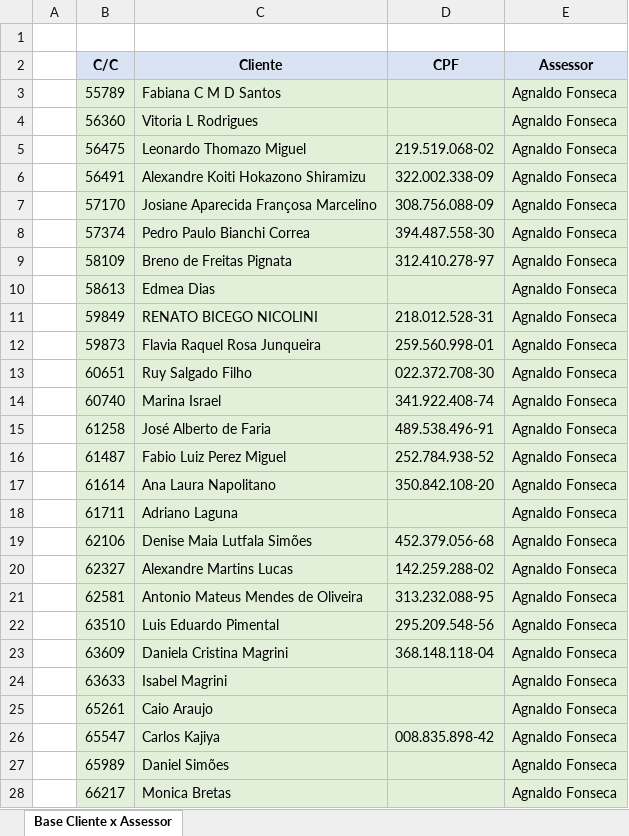
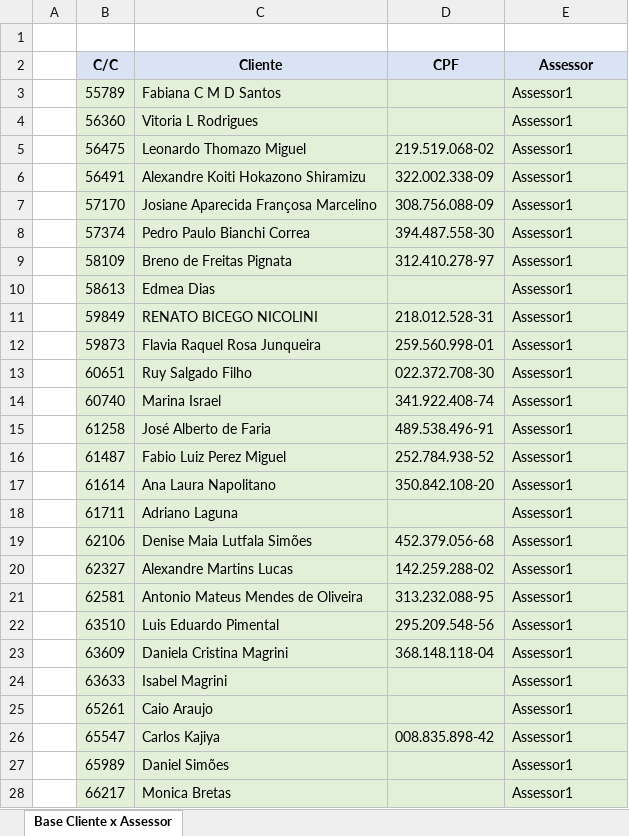
Before and after one commit to viniciusfjacinto/AAI_Investimentos, an Excel workbook: Rateio Assessores Safra Julho.21_Rev01.xlsx, sheet Base Cliente x Assessor, drawn as a sheet; only a part is shown; values as stored, in another font and other column widths than the file's, no borders; the diff covers the shown part only; the diff names each change by its address in the sheet, - before the commit and + after, or states it on an @@ line.

Commit message:
Add files via upload

```diff
--- a/Rateio Assessores Safra Julho.21_Rev01.xlsx (sheet Base Cliente x Assessor)
+++ b/Rateio Assessores Safra Julho.21_Rev01.xlsx (sheet Base Cliente x Assessor)
-E3:E28 (Assessor): Agnaldo Fonseca
+E3:E28 (Assessor): Assessor1
```
Also changed, not shown: 82 edited cells elsewhere in this sheet.
